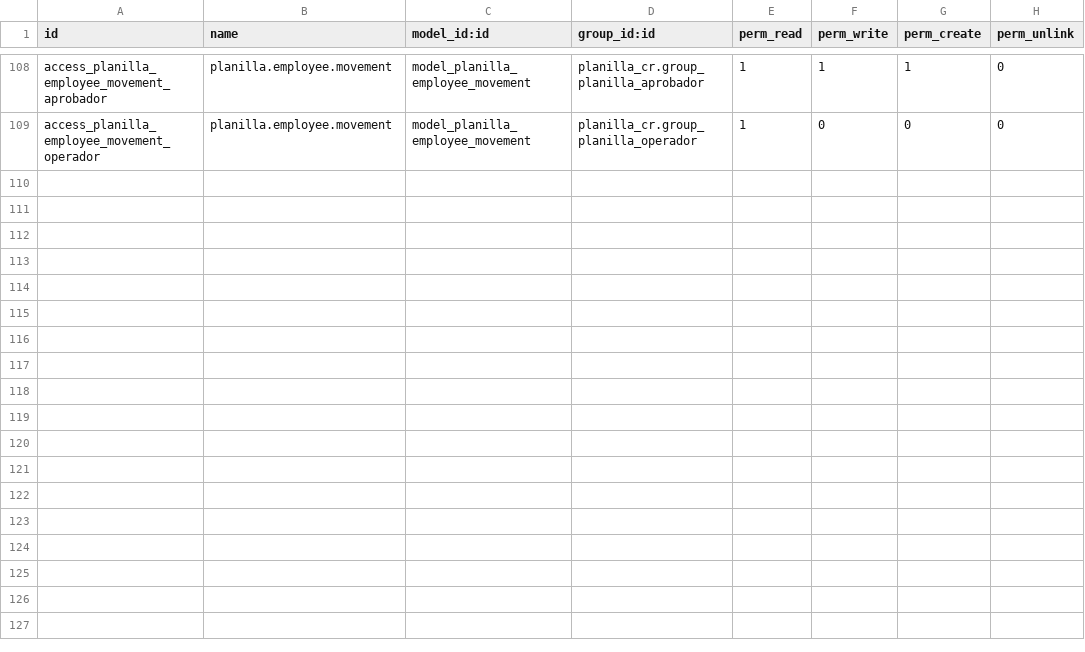
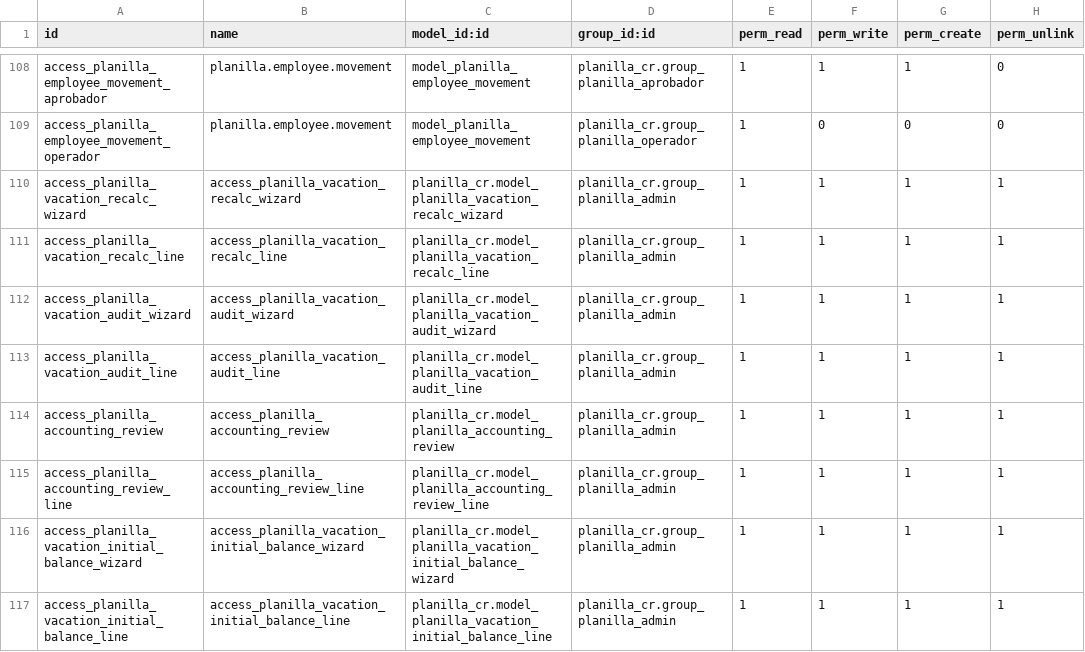
Before and after one commit to lfdomc/Planilla-Odoo-CR, a CSV file: planilla_cr/security/ir.model.access.csv, drawn as a sheet; only a part is shown, gaps mark what is left out; the diff names each change by its address in the sheet, - before the commit and + after, or states it on an @@ line.

```diff
--- a/planilla_cr/security/ir.model.access.csv
+++ b/planilla_cr/security/ir.model.access.csv
+row 110: access_planilla_vacation_recalc_wizard | access_planilla_vacation_recalc_wizard | planilla_cr.model_planilla_vacation_recalc_wizard | planilla_cr.group_planilla_admin | 1 | 1 | 1 | 1
+row 111: access_planilla_vacation_recalc_line | access_planilla_vacation_recalc_line | planilla_cr.model_planilla_vacation_recalc_line | planilla_cr.group_planilla_admin | 1 | 1 | 1 | 1
+row 112: access_planilla_vacation_audit_wizard | access_planilla_vacation_audit_wizard | planilla_cr.model_planilla_vacation_audit_wizard | planilla_cr.group_planilla_admin | 1 | 1 | 1 | 1
+row 113: access_planilla_vacation_audit_line | access_planilla_vacation_audit_line | planilla_cr.model_planilla_vacation_audit_line | planilla_cr.group_planilla_admin | 1 | 1 | 1 | 1
+row 114: access_planilla_accounting_review | access_planilla_accounting_review | planilla_cr.model_planilla_accounting_review | planilla_cr.group_planilla_admin | 1 | 1 | 1 | 1
+row 115: access_planilla_accounting_review_line | access_planilla_accounting_review_line | planilla_cr.model_planilla_accounting_review_line | planilla_cr.group_planilla_admin | 1 | 1 | 1 | 1
+row 116: access_planilla_vacation_initial_balance_wizard | access_planilla_vacation_initial_balance_wizard | planilla_cr.model_planilla_vacation_initial_balance_wizard | planilla_cr.group_planilla_admin | 1 | 1 | 1 | 1
+row 117: access_planilla_vacation_initial_balance_line | access_planilla_vacation_initial_balance_line | planilla_cr.model_planilla_vacation_initial_balance_line | planilla_cr.group_planilla_admin | 1 | 1 | 1 | 1
```
Also changed, not shown: 11 other files.
